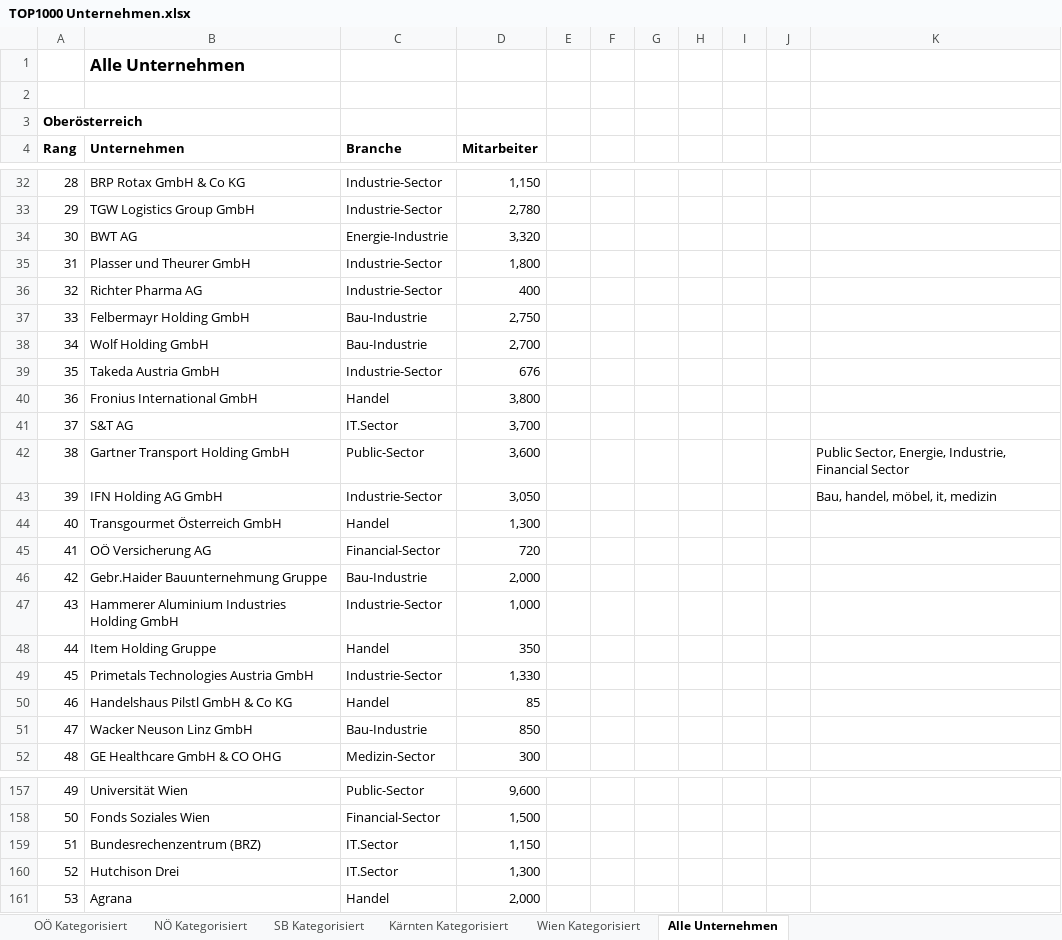
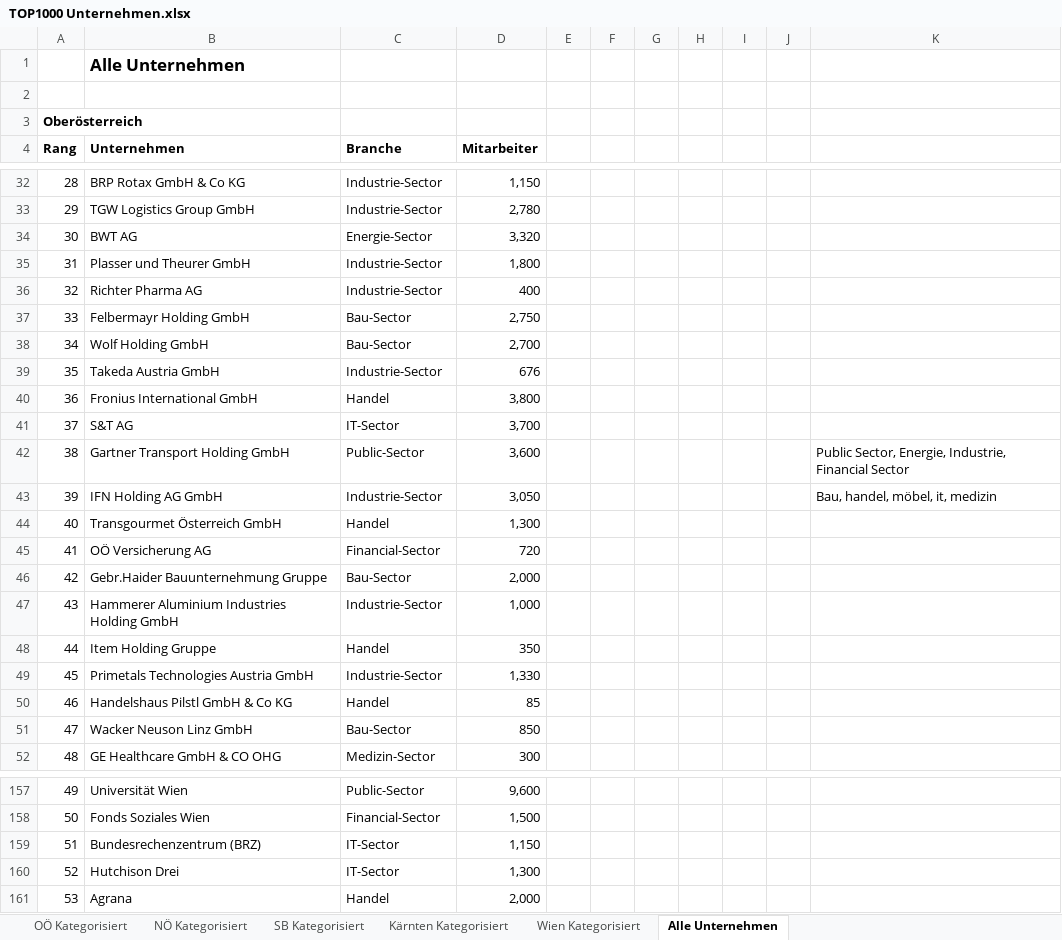
Before and after one commit to MilosTomic123/PS_InfoEng, an Excel workbook: Arbeitsdokumente/TOP1000 Unternehmen.xlsx, sheet Alle Unternehmen, drawn as a sheet; only a part is shown, gaps mark what is left out; values as stored, in another font and other column widths than the file's, no borders; the diff covers the shown part only; the diff names each change by its address in the sheet, - before the commit and + after, or states it on an @@ line.

```diff
--- a/Arbeitsdokumente/TOP1000 Unternehmen.xlsx (sheet Alle Unternehmen)
+++ b/Arbeitsdokumente/TOP1000 Unternehmen.xlsx (sheet Alle Unternehmen)
-C34 (Branche): Energie-Industrie
+C34 (Branche): Energie-Sector
-C37:C38 (Branche): Bau-Industrie
+C37:C38 (Branche): Bau-Sector
-C41 (Branche): IT.Sector
+C41 (Branche): IT-Sector
-C46 (Branche): Bau-Industrie
+C46 (Branche): Bau-Sector
-C51 (Branche): Bau-Industrie
+C51 (Branche): Bau-Sector
-C159:C160 (Branche): IT.Sector
+C159:C160 (Branche): IT-Sector
```
Also changed, not shown: 27 edited cells elsewhere in this sheet, sheet OÖ Kategorisiert, sheet Kärnten Kategorisiert, sheet SB Kategorisiert, sheet NÖ Kategorisiert, sheet Wien Kategorisiert, 1 other file.
